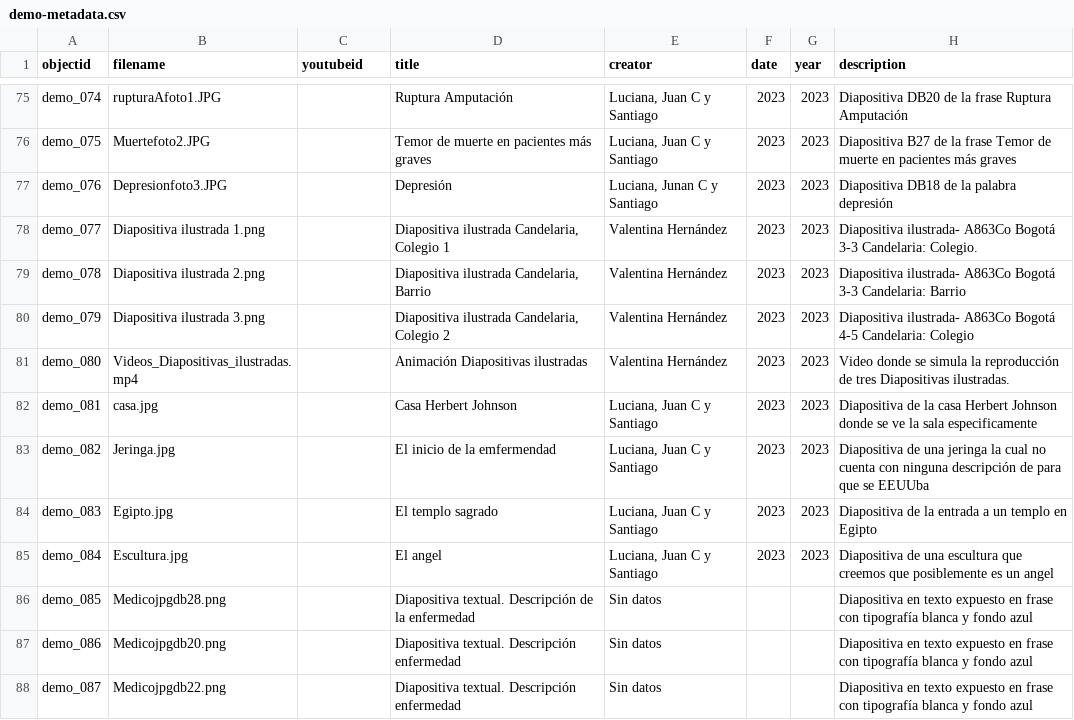
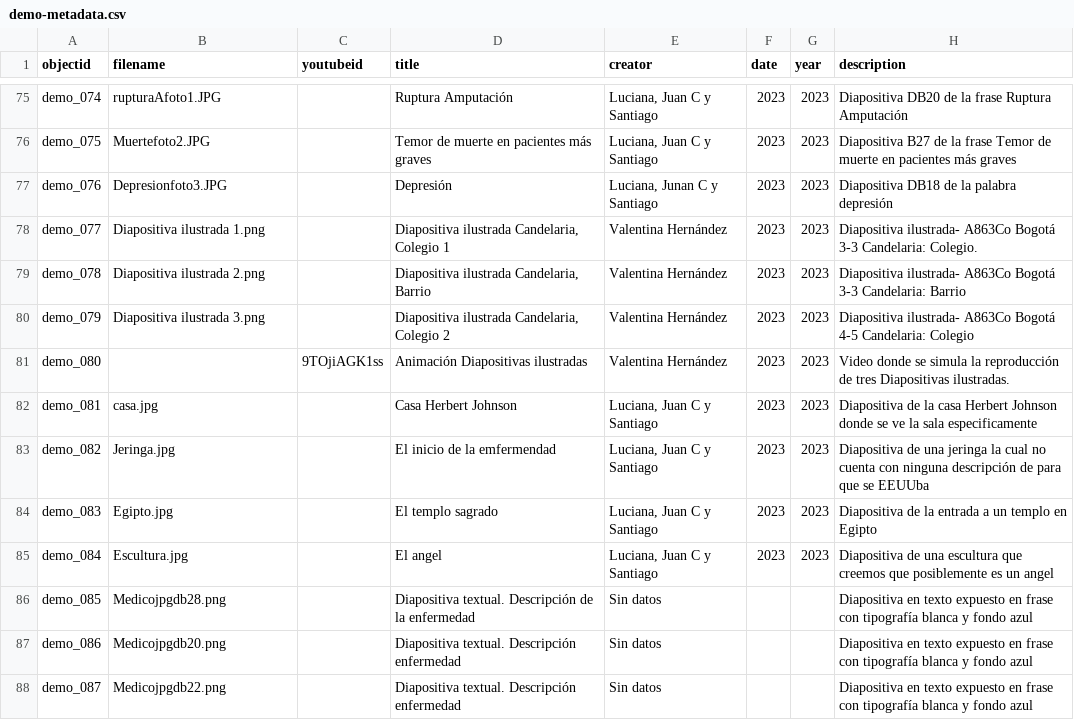
Before and after one commit to cdigitaljaveriana/collectionbuilder-gh, a CSV file: _data/demo-metadata.csv, drawn as a sheet; only a part is shown, gaps mark what is left out; the diff names each change by its address in the sheet, - before the commit and + after, or states it on an @@ line.

Commit message:
data

```diff
--- a/_data/demo-metadata.csv
+++ b/_data/demo-metadata.csv
-B81 (filename): Videos_Diapositivas_ilustradas.mp4
+B81 (filename): (empty)
-C81 (youtubeid): (empty)
+C81 (youtubeid): 9TOjiAGK1ss
```
